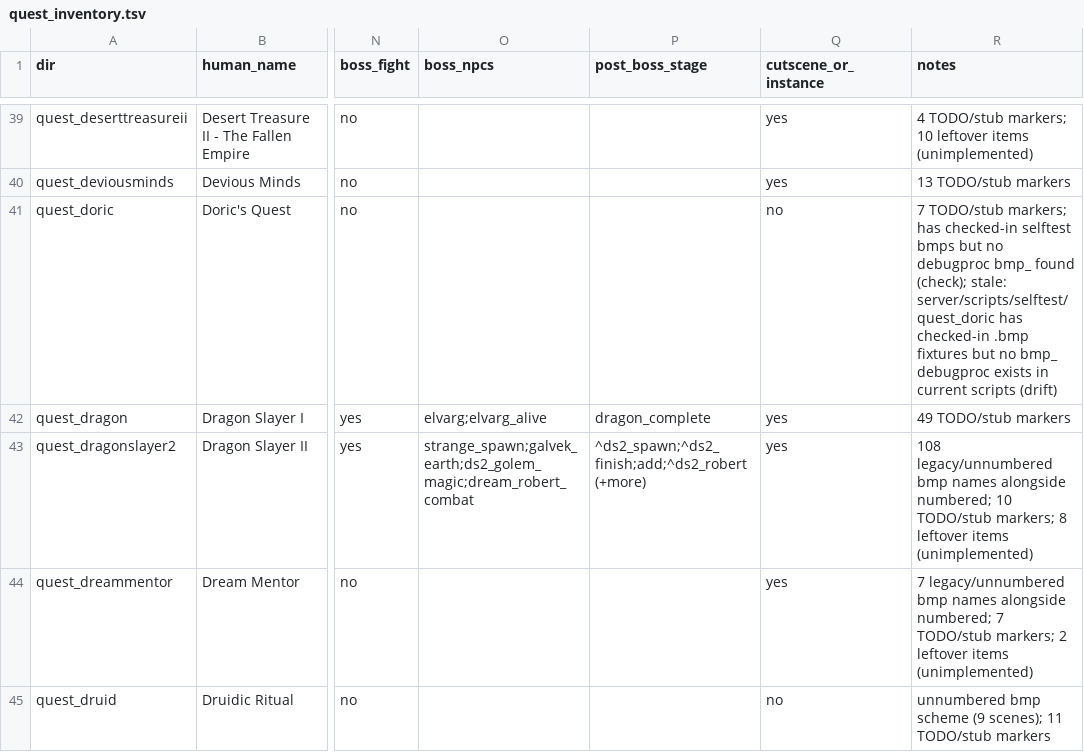
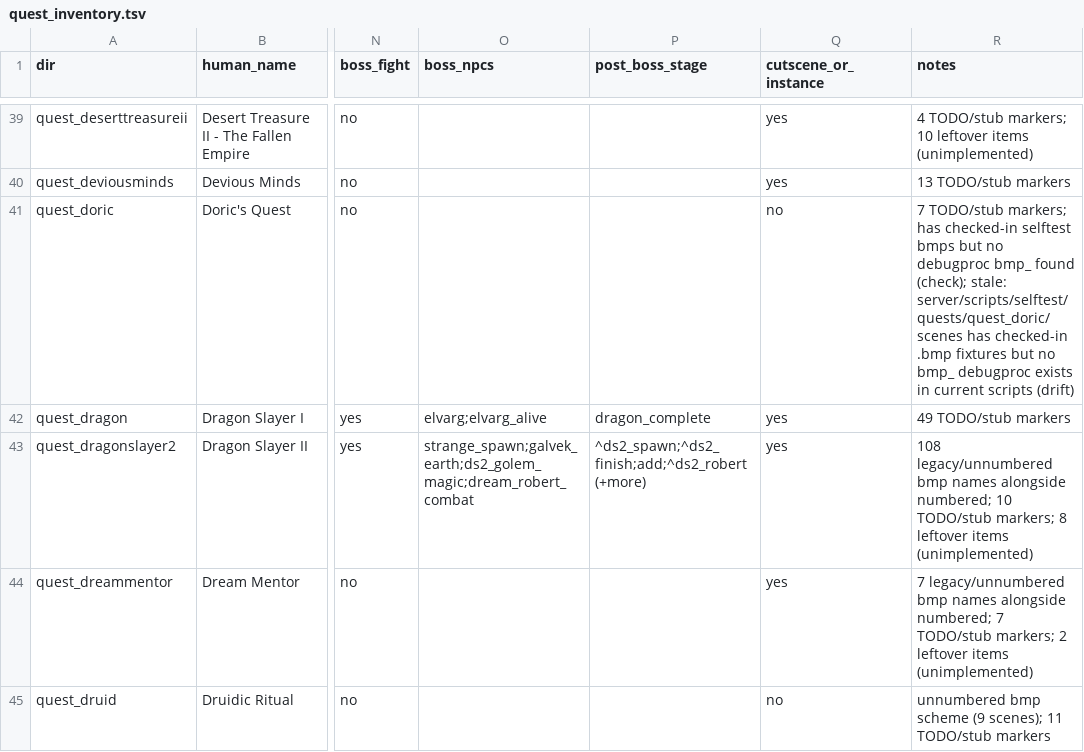
Before and after one commit to MRobertEvers/oldschool-clientc, a TSV file: tools/quest_gate/quest_inventory.tsv, drawn as a sheet; only a part is shown, gaps mark what is left out; the diff covers the shown part only; the diff names each change by its address in the sheet, - before the commit and + after, or states it on an @@ line.

```diff
--- a/tools/quest_gate/quest_inventory.tsv
+++ b/tools/quest_gate/quest_inventory.tsv
-R41 (notes): …(check); stale: server/scripts/selftest/quest_doric has checked-in…
+R41 (notes): …(check); stale: server/scripts/selftest/quests/quest_doric/scenes has checked-in…
```
Also changed, not shown: 3 edited cells elsewhere in this file, 33 other files.
